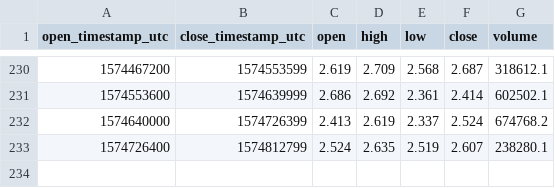
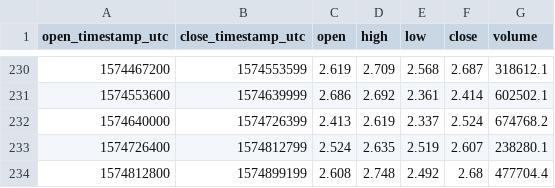
Before and after one commit to cryptobigbro/coinbasepro-EOS-USD, a CSV file: coinbasepro-EOS-USD-1d.csv, drawn as a sheet; only a part is shown, gaps mark what is left out.

```diff
--- a/coinbasepro-EOS-USD-1d.csv
+++ b/coinbasepro-EOS-USD-1d.csv
@@ -233 +233,2 @@ open_timestamp_utc,close_timestamp_utc,open,high,low,close,volume
 1574726400,1574812799,2.524,2.635,2.519,2.607,238280.1
+1574812800,1574899199,2.608,2.748,2.492,2.68,477704.4
```
Also changed, not shown: coinbasepro-EOS-USD-1h.csv.
